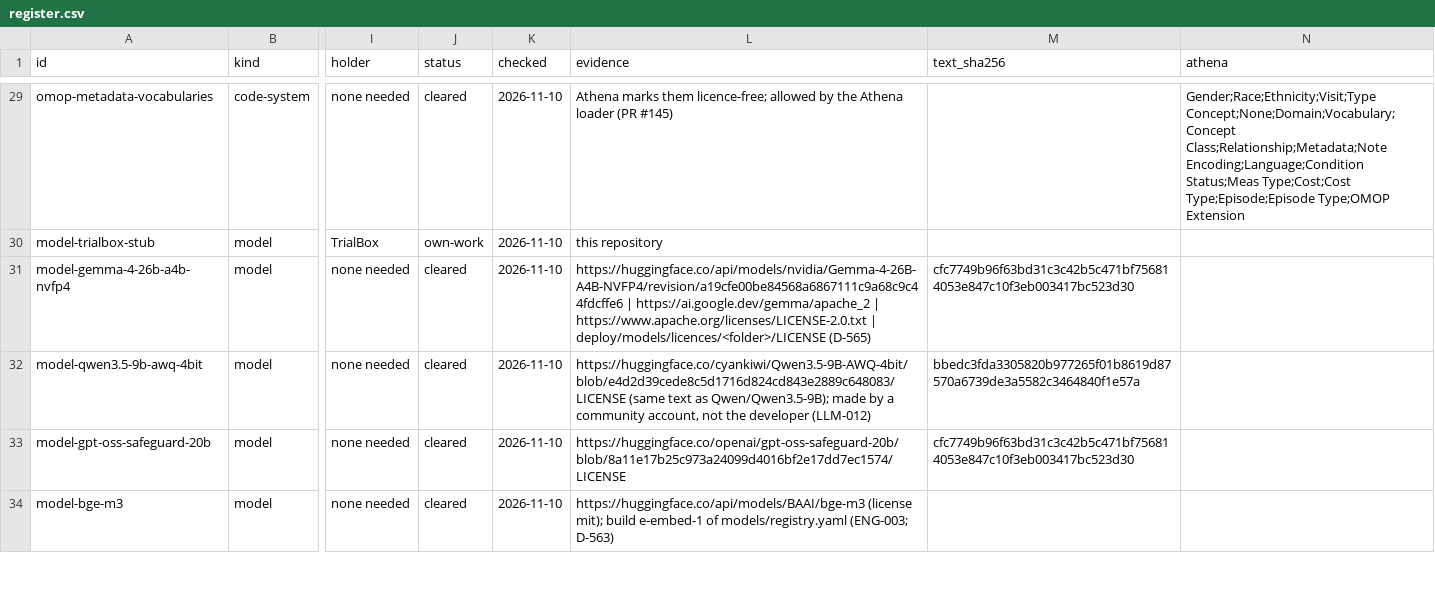
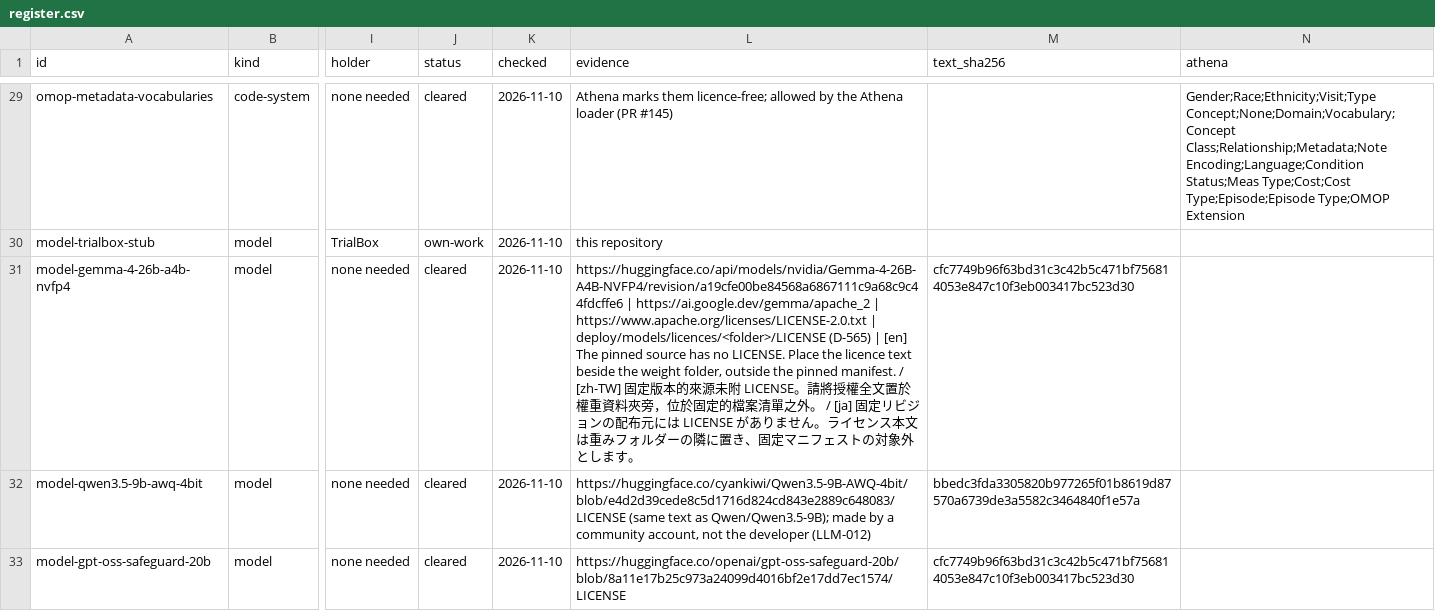
Before and after one commit to zandis/Auto-GPT, a CSV file: trialbox/docs/licences/register.csv, drawn as a sheet; only a part is shown, gaps mark what is left out; the shorter side is filled out with more unchanged rows; the diff names each change by its address in the sheet, - before the commit and + after, or states it on an @@ line.

```diff
--- a/trialbox/docs/licences/register.csv
+++ b/trialbox/docs/licences/register.csv
-L31 (evidence): …deploy/models/licences/<folder>/LICENSE (D-565)
+L31 (evidence): …deploy/models/licences/<folder>/LICENSE (D-565) | [en] The pinned source has no LICENSE. Place the licence text beside the weight folder, outside the pinned manifest. / [zh-TW] 固定版本的來源未附 LICENSE。請將授權全文置於權重資料夾旁，位於固定的檔案清單之外。 / [ja] 固定リビジョンの配布元には LICENSE がありません。ライセンス本文は重みフォルダーの隣に置き、固定マニフェストの対象外とします。
```
Also changed, not shown: 5 other files.
